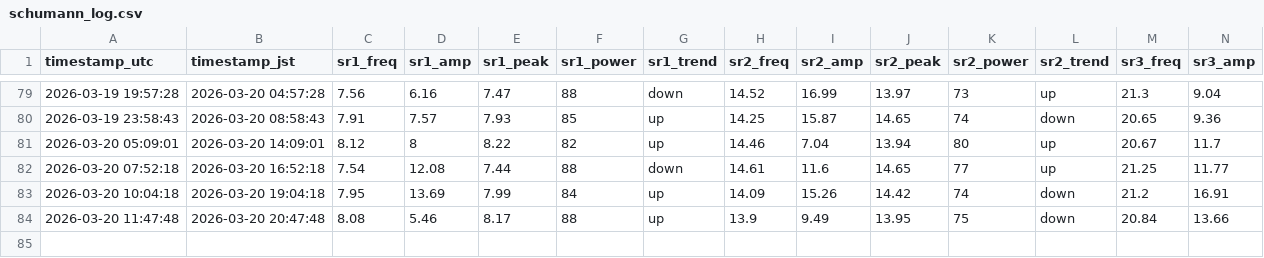
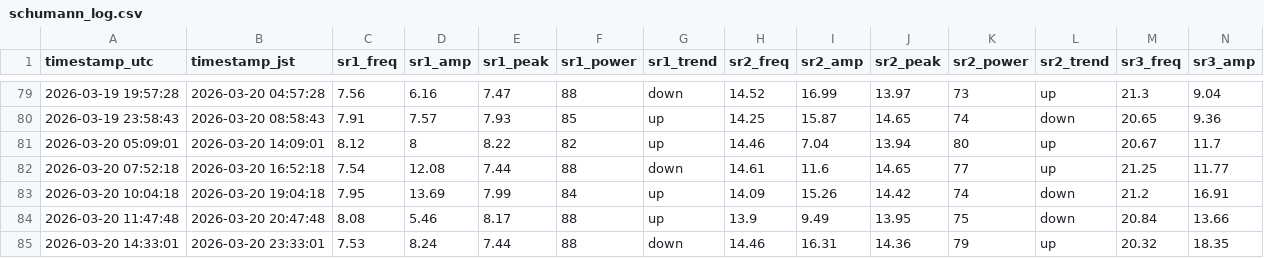
Before and after one commit to mitsulow/schumann-monitor, a CSV file: data/schumann_log.csv, drawn as a sheet; only a part is shown, gaps mark what is left out; rows hold the shown columns only; the diff names each change by its address in the sheet, - before the commit and + after, or states it on an @@ line.

Commit message:
📡 2026-03-20 14:33 UTC

```diff
--- a/data/schumann_log.csv
+++ b/data/schumann_log.csv
+row 85: 2026-03-20 14:33:01 | 2026-03-20 23:33:01 | 7.53 | 8.24 | 7.44 | 88 | down | 14.46 | 16.31 | 14.36 | 79 | up | 20.32 | 18.35
```
